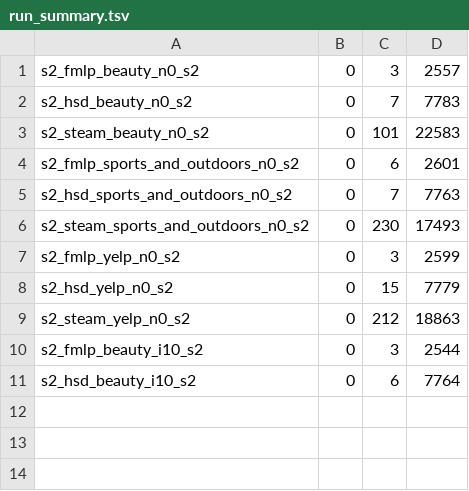
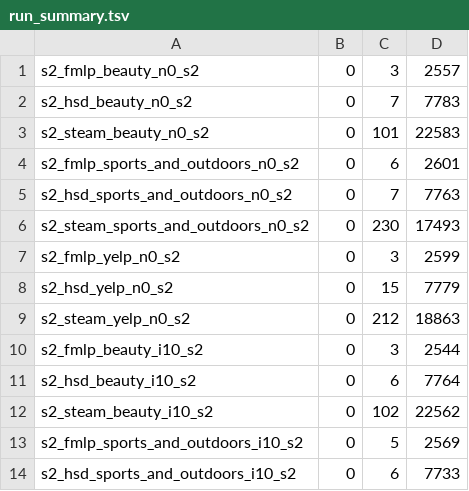
Before and after one commit to Keshavii/DenoisingSurvey, a TSV file: pc2/rq10/results/run_summary.tsv, drawn as a sheet.

```diff
--- a/pc2/rq10/results/run_summary.tsv
+++ b/pc2/rq10/results/run_summary.tsv
@@ -11 +11,4 @@ s2_fmlp_beauty_i10_s2	0	3	2544
 s2_hsd_beauty_i10_s2	0	6	7764
+s2_steam_beauty_i10_s2	0	102	22562
+s2_fmlp_sports_and_outdoors_i10_s2	0	5	2569
+s2_hsd_sports_and_outdoors_i10_s2	0	6	7733
```
Also changed, not shown: 19 other files.
